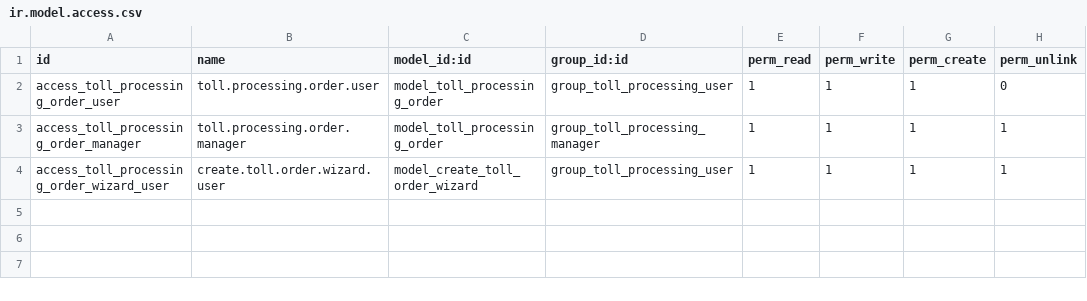
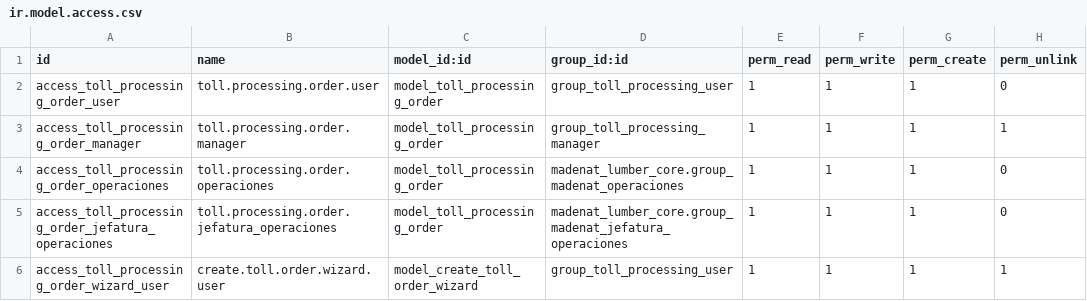
Before and after one commit to viruco/madenat-modules, a CSV file: madenat_toll_processing/security/ir.model.access.csv, drawn as a sheet.

Commit message:
madenat_toll_processing: añadir permisos de lectura, escritura y creación para grupos de Operaciones

```diff
--- a/madenat_toll_processing/security/ir.model.access.csv
+++ b/madenat_toll_processing/security/ir.model.access.csv
@@ -3,2 +3,4 @@ access_toll_processing_order_user,toll.processing.order.user,model_toll_processi
 access_toll_processing_order_manager,toll.processing.order.manager,model_toll_processing_order,group_toll_processing_manager,1,1,1,1
+access_toll_processing_order_operaciones,toll.processing.order.operaciones,model_toll_processing_order,madenat_lumber_core.group_madenat_operaciones,1,1,1,0
+access_toll_processing_order_jefatura_operaciones,toll.processing.order.jefatura_operaciones,model_toll_processing_order,madenat_lumber_core.group_madenat_jefatura_operaciones,1,1,1,0
 access_toll_processing_order_wizard_user,create.toll.order.wizard.user,model_create_toll_order_wizard,group_toll_processing_user,1,1,1,1
```
Also changed, not shown: 1 other file.
